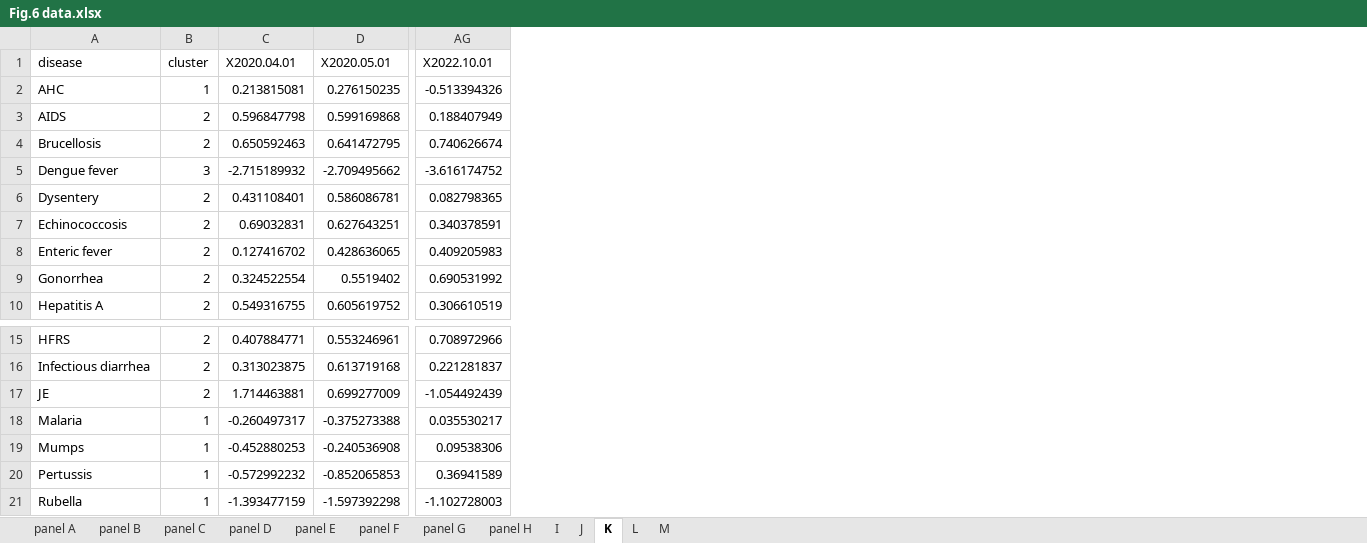
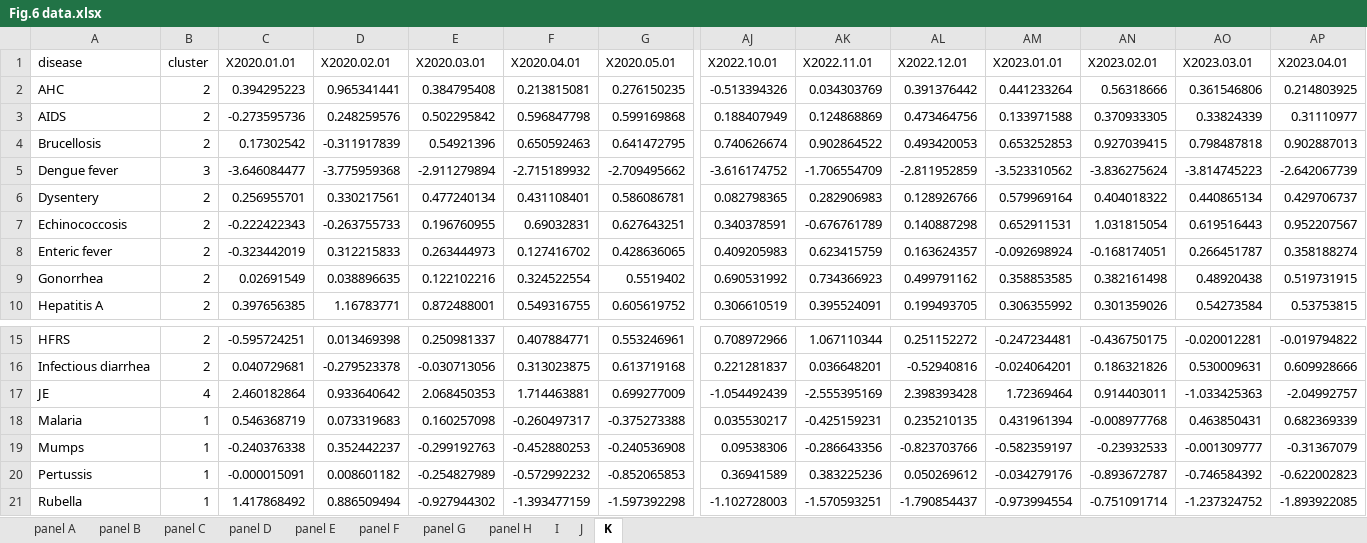
Before and after one commit to xmusphlkg/code_PHSM, an Excel workbook: outcome/appendix/Figure Data/Fig.6 data.xlsx, sheet K, drawn as a sheet; only a part is shown, gaps mark what is left out; values as stored, in another font and other column widths than the file's, no borders; the diff names each change by its address in the sheet, - before the commit and + after, or states it on an @@ line.

```diff
--- a/outcome/appendix/Figure Data/Fig.6 data.xlsx (sheet K)
+++ b/outcome/appendix/Figure Data/Fig.6 data.xlsx (sheet K)
-sheet tab: L
-sheet tab: M
+column C (X2020.01.01), rows 2-10: 0.394295223 | -0.273595736 | 0.17302542 | -3.646084477 | 0.256955701 | -0.222422343 | -0.323442019 | 0.02691549 | 0.397656385; rows 15-21: -0.595724251 | 0.040729681 | 2.460182864 | 0.546368719 | -0.240376338 | -0.000015091 | 1.417868492
+column D (X2020.02.01), rows 2-10: 0.965341441 | 0.248259576 | -0.311917839 | -3.775959368 | 0.330217561 | -0.263755733 | 0.312215833 | 0.038896635 | 1.16783771; rows 15-21: 0.013469398 | -0.279523378 | 0.933640642 | 0.073319683 | 0.352442237 | 0.008601182 | 0.886509494
+column E (X2020.03.01), rows 2-10: 0.384795408 | 0.502295842 | 0.54921396 | -2.911279894 | 0.477240134 | 0.196760955 | 0.263444973 | 0.122102216 | 0.872488001; rows 15-21: 0.250981337 | -0.030713056 | 2.068450353 | 0.160257098 | -0.299192763 | -0.254827989 | -0.927944302
+column AK (X2022.11.01), rows 2-10: 0.034303769 | 0.124868869 | 0.902864522 | -1.706554709 | 0.282906983 | -0.676761789 | 0.623415759 | 0.734366923 | 0.395524091; rows 15-21: 1.067110344 | 0.036648201 | -2.555395169 | -0.425159231 | -0.286643356 | 0.383225236 | -1.570593251
+column AL (X2022.12.01), rows 2-10: 0.391376442 | 0.473464756 | 0.493420053 | -2.811952859 | 0.128926766 | 0.140887298 | 0.163624357 | 0.499791162 | 0.199493705; rows 15-21: 0.251152272 | -0.52940816 | 2.398393428 | 0.235210135 | -0.823703766 | 0.050269612 | -1.790854437
+column AM (X2023.01.01), rows 2-10: 0.441233264 | 0.133971588 | 0.653252853 | -3.523310562 | 0.579969164 | 0.652911531 | -0.092698924 | 0.358853585 | 0.306355992; rows 15-21: -0.247234481 | -0.024064201 | 1.72369464 | 0.431961394 | -0.582359197 | -0.034279176 | -0.973994554
+column AN (X2023.02.01), rows 2-10: 0.56318666 | 0.370933305 | 0.927039415 | -3.836275624 | 0.404018322 | 1.031815054 | -0.168174051 | 0.382161498 | 0.301359026; rows 15-21: -0.436750175 | 0.186321826 | 0.914403011 | -0.008977768 | -0.23932533 | -0.893672787 | -0.751091714
+column AO (X2023.03.01), rows 2-10: 0.361546806 | 0.33824339 | 0.798487818 | -3.814745223 | 0.440865134 | 0.619516443 | 0.266451787 | 0.48920438 | 0.54273584; rows 15-21: -0.020012281 | 0.530009631 | -1.033425363 | 0.463850431 | -0.001309777 | -0.746584392 | -1.237324752
+column AP (X2023.04.01), rows 2-10: 0.214803925 | 0.31110977 | 0.902887013 | -2.642067739 | 0.429706737 | 0.952207567 | 0.358188274 | 0.519731915 | 0.53753815; rows 15-21: -0.019794822 | 0.609928666 | -2.04992757 | 0.682369339 | -0.31367079 | -0.622002823 | -1.893922085
-B2 (cluster): 1
+B2 (cluster): 2
-B17 (cluster): 2
+B17 (cluster): 4
```
Also changed, not shown: sheet J, outcome/appendix/Table S1.xlsx, 4 other files.
